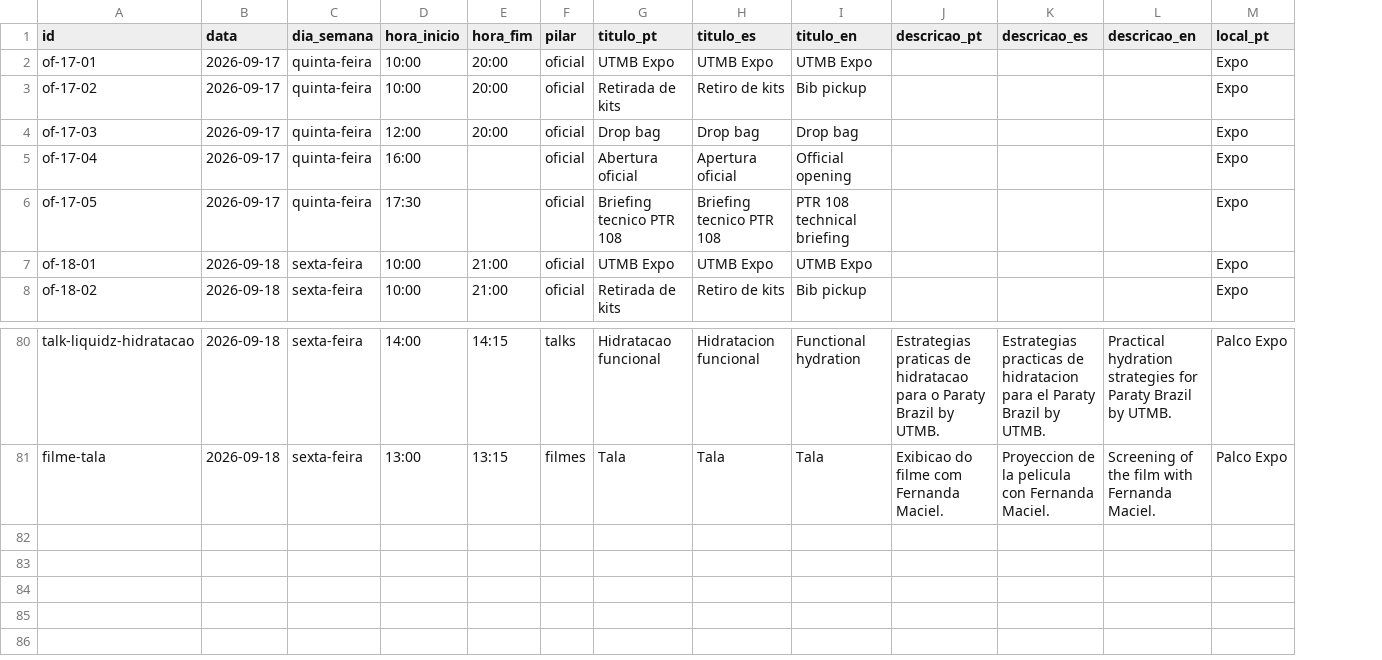
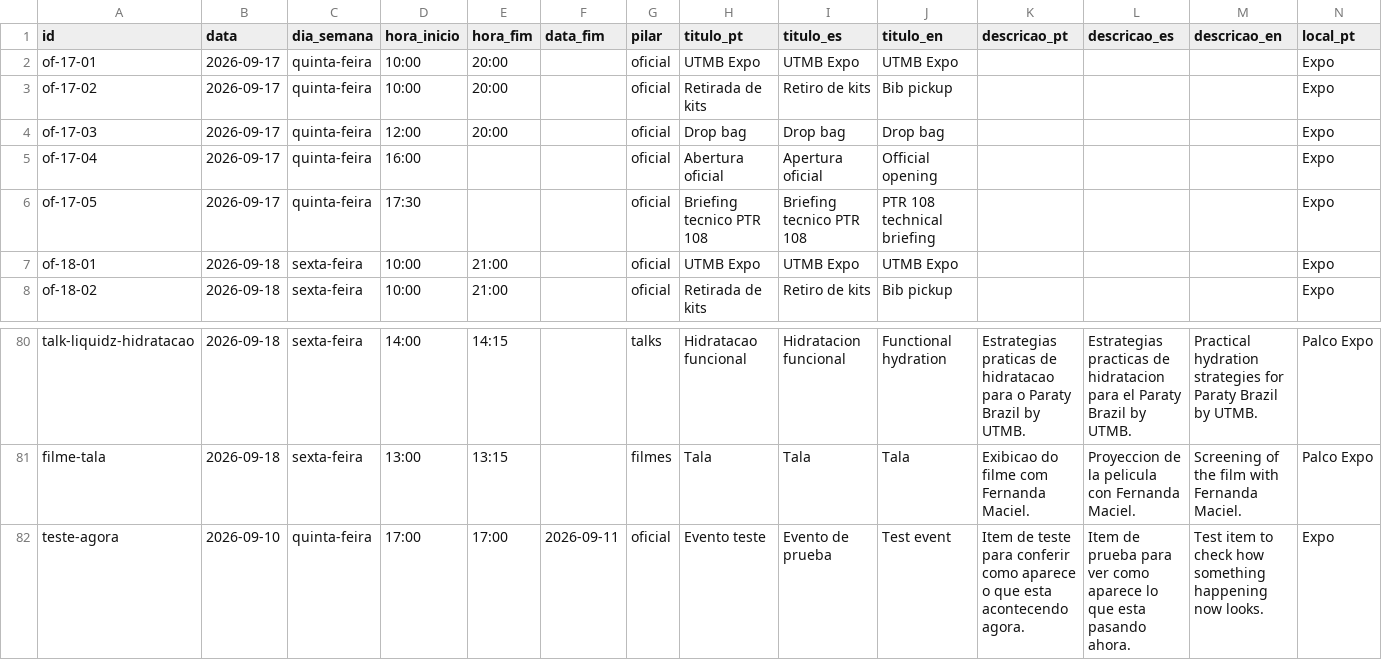
Before and after one commit to app-utmb/utmb-paraty-agenda, a CSV file: planilha/Programacao.csv, drawn as a sheet; only a part is shown, gaps mark what is left out; rows hold the shown columns only; the diff names each change by its address in the sheet, - before the commit and + after, or states it on an @@ line.

```diff
--- a/planilha/Programacao.csv
+++ b/planilha/Programacao.csv
+column F (data_fim), empty
+row 82: teste-agora | 2026-09-10 | quinta-feira | 17:00 | 17:00 | 2026-09-11 | oficial | Evento teste | Evento de prueba | Test event | Item de teste para conferir como aparece o que esta acontecendo agora. | Item de prueba para ver como aparece lo que esta pasando ahora. | Test item to check how something happening now looks. | Expo
```
Also changed, not shown: public/dados/programacao.tsv, 12 other files.
